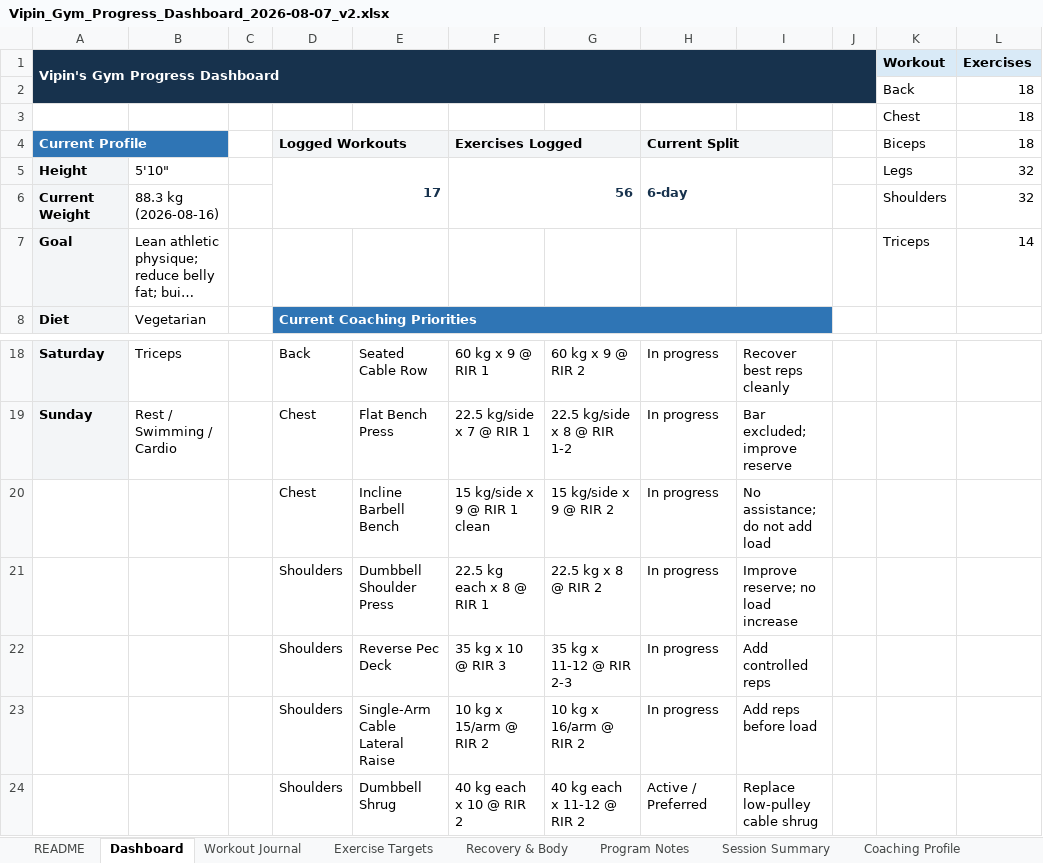
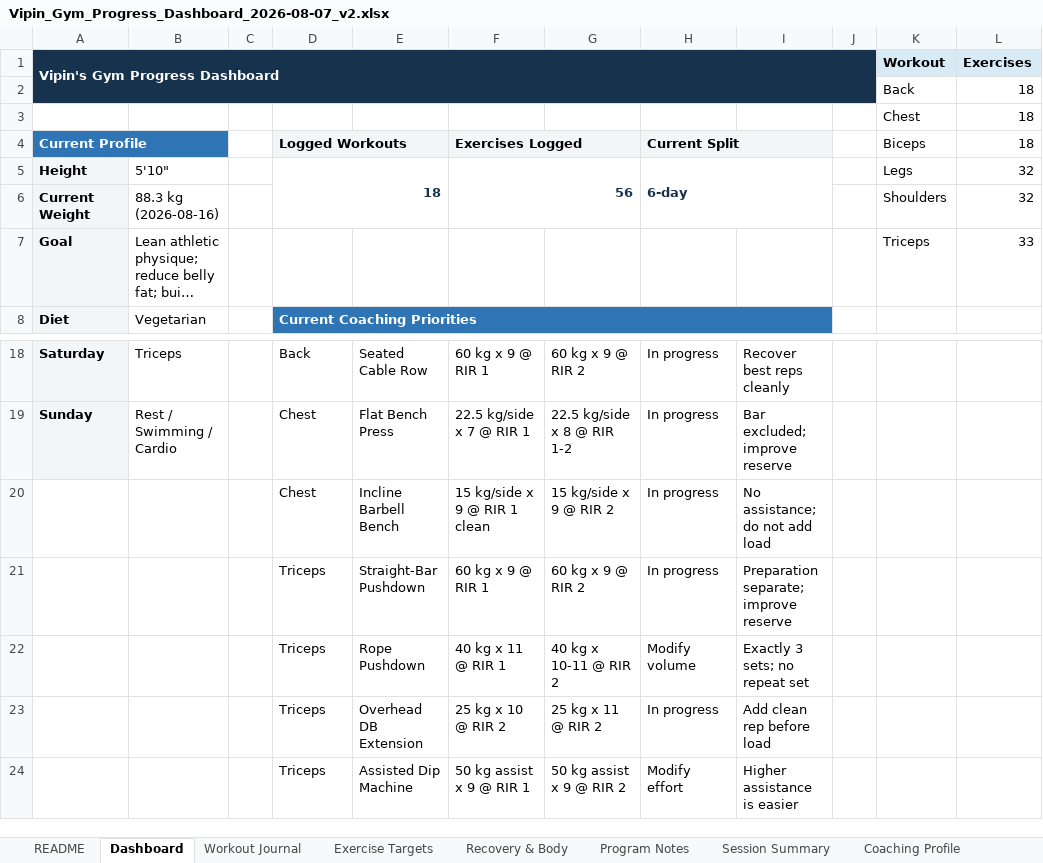
Before and after one commit to vippinn-ai/vipin-gym-dashboard, an Excel workbook: Vipin_Gym_Progress_Dashboard_2026-08-07_v2.xlsx, sheet Dashboard, drawn as a sheet; only a part is shown, gaps mark what is left out; long unchanged cells end in …; values as stored, in another font and other column widths than the file's, no borders; charts and pictures and conditional formats not drawn; removed rows and columns are numbered as before the commit, all else as after; the diff names each change by its address in the sheet, - before the commit and + after, or states it on an @@ line.

Commit message:
Log August 22 triceps workout

```diff
--- a/Vipin_Gym_Progress_Dashboard_2026-08-07_v2.xlsx (sheet Dashboard)
+++ b/Vipin_Gym_Progress_Dashboard_2026-08-07_v2.xlsx (sheet Dashboard)
-D5 (Logged Workouts): 17
+D5 (Logged Workouts): 18
-L7 (18): 14
+L7 (18): 33
-row 21:  |  |  | Shoulders | Dumbbell Shoulder Press | 22.5 kg each x 8 @ RIR 1 | 22.5 kg x 8 @ RIR 2 | In progress | Improve reserve; no load increase
-row 22:  |  |  | Shoulders | Reverse Pec Deck | 35 kg x 10 @ RIR 3 | 35 kg x 11-12 @ RIR 2-3 | In progress | Add controlled reps
-row 23:  |  |  | Shoulders | Single-Arm Cable Lateral Raise | 10 kg x 15/arm @ RIR 2 | 10 kg x 16/arm @ RIR 2 | In progress | Add reps before load
-row 24:  |  |  | Shoulders | Dumbbell Shrug | 40 kg each x 10 @ RIR 2 | 40 kg each x 11-12 @ RIR 2 | Active / Preferred | Replace low-pulley cable shrug
+row 21:  |  |  | Triceps | Straight-Bar Pushdown | 60 kg x 9 @ RIR 1 | 60 kg x 9 @ RIR 2 | In progress | Preparation separate; improve reserve
+row 22:  |  |  | Triceps | Rope Pushdown | 40 kg x 11 @ RIR 1 | 40 kg x 10-11 @ RIR 2 | Modify volume | Exactly 3 sets; no repeat set
+row 23:  |  |  | Triceps | Overhead DB Extension | 25 kg x 10 @ RIR 2 | 25 kg x 11 @ RIR 2 | In progress | Add clean rep before load
+row 24:  |  |  | Triceps | Assisted Dip Machine | 50 kg assist x 9 @ RIR 1 | 50 kg assist x 9 @ RIR 2 | Modify effort | Higher assistance is easier
```
Also changed, not shown: sheet Workout Journal, sheet Exercise Targets, sheet Program Notes, sheet Session Summary, sheet Recovery & Body, sheet Coaching Profile, charts or pictures, gym-dashboard/public/sources/Vipin_Gym_Progress_Dashboard_2026-08-07_v2.xlsx, 4 other files.
